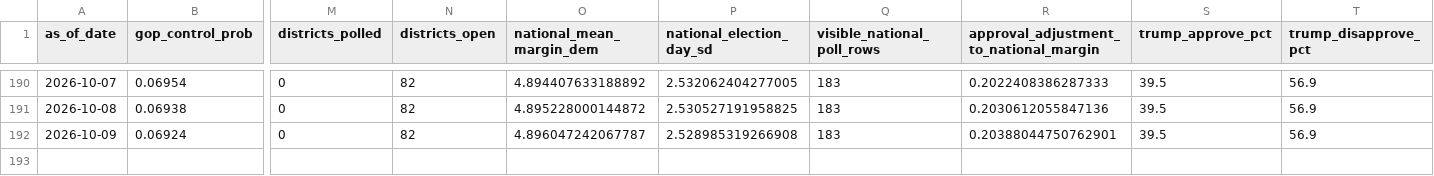
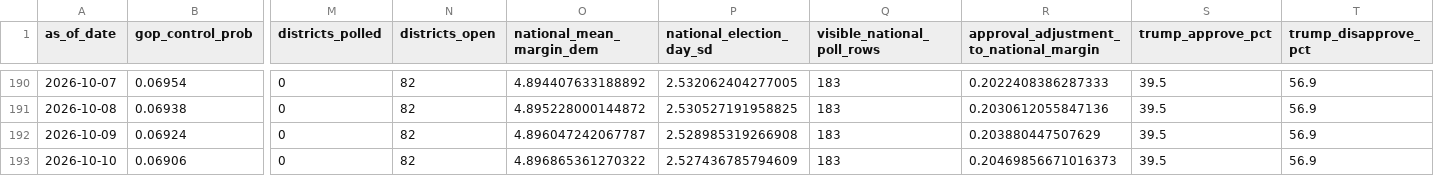
Before and after one commit to jaydendavisnc/election-forecast-2026, a CSV file: data/history/run_history.csv, drawn as a sheet; only a part is shown, gaps mark what is left out; rows hold the shown columns only; the diff names each change by its address in the sheet, - before the commit and + after, or states it on an @@ line.

```diff
--- a/data/history/run_history.csv
+++ b/data/history/run_history.csv
-R192: 0.20388044750762901
+R192: 0.203880447507629
+row 193: 2026-10-10 | 0.06906 | 0 | 82 | 4.896865361270322 | 2.527436785794609 | 183 | 0.20469856671016373 | 39.5 | 56.9
```
Also changed, not shown: data/history/forecast_history.csv, data/runtime/latest/district_forecast.csv, 6 other files.
